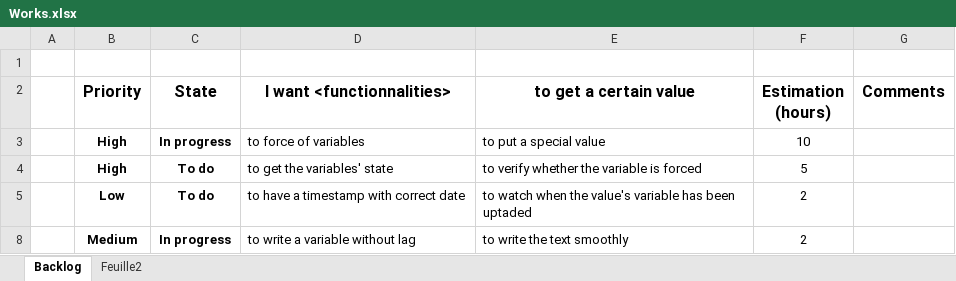
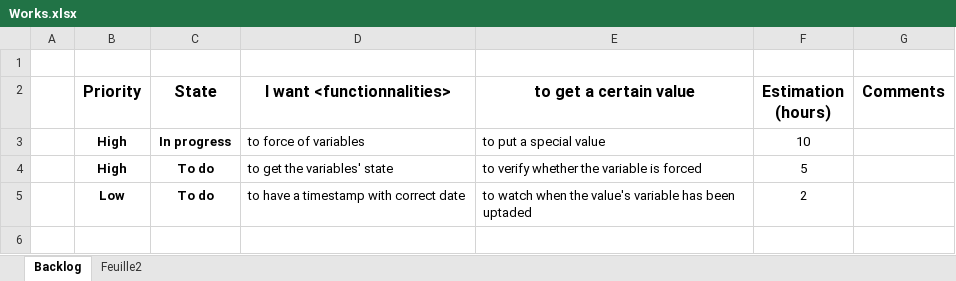
Before and after one commit to Edwix/VSObserver, an Excel workbook: Works.xlsx, sheet Backlog, drawn as a sheet; values as stored, in another font and other column widths than the file's, no borders; conditional formats not drawn; the diff names each change by its address in the sheet, - before the commit and + after, or states it on an @@ line.

Commit message:
Correct issue with timer to wait the text writing.

```diff
--- a/Works.xlsx (sheet Backlog)
+++ b/Works.xlsx (sheet Backlog)
-row 8:  | Medium | In progress | to write a variable without lag | to write the text smoothly | 2
```
Also changed, not shown: hidden cells, 4 other files.
